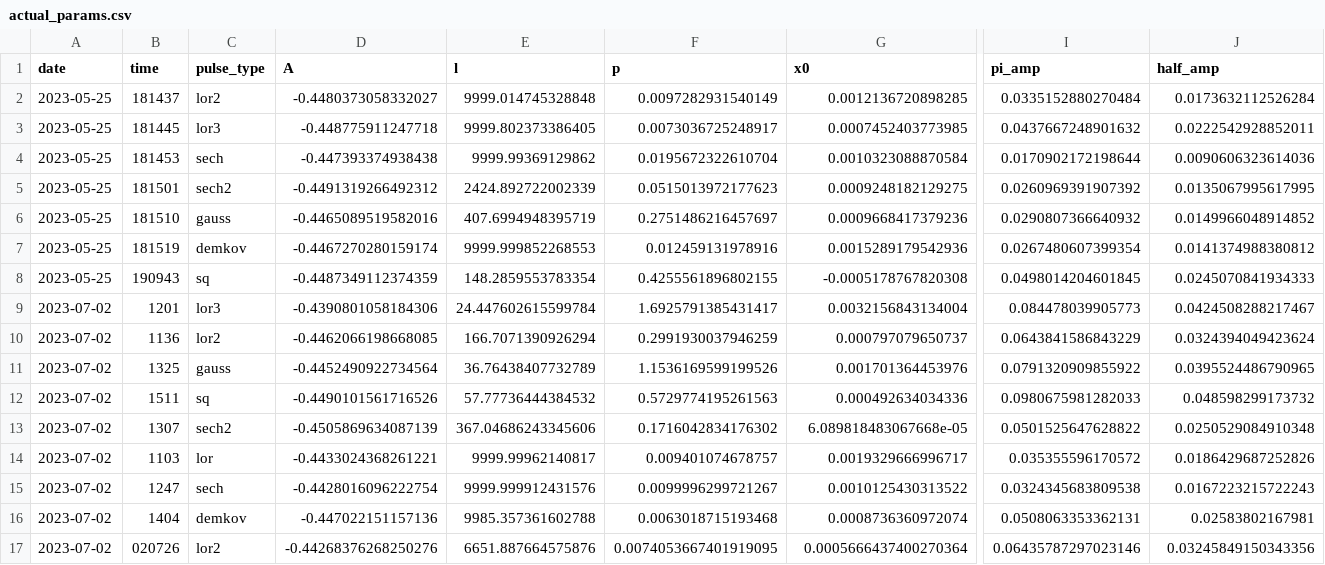
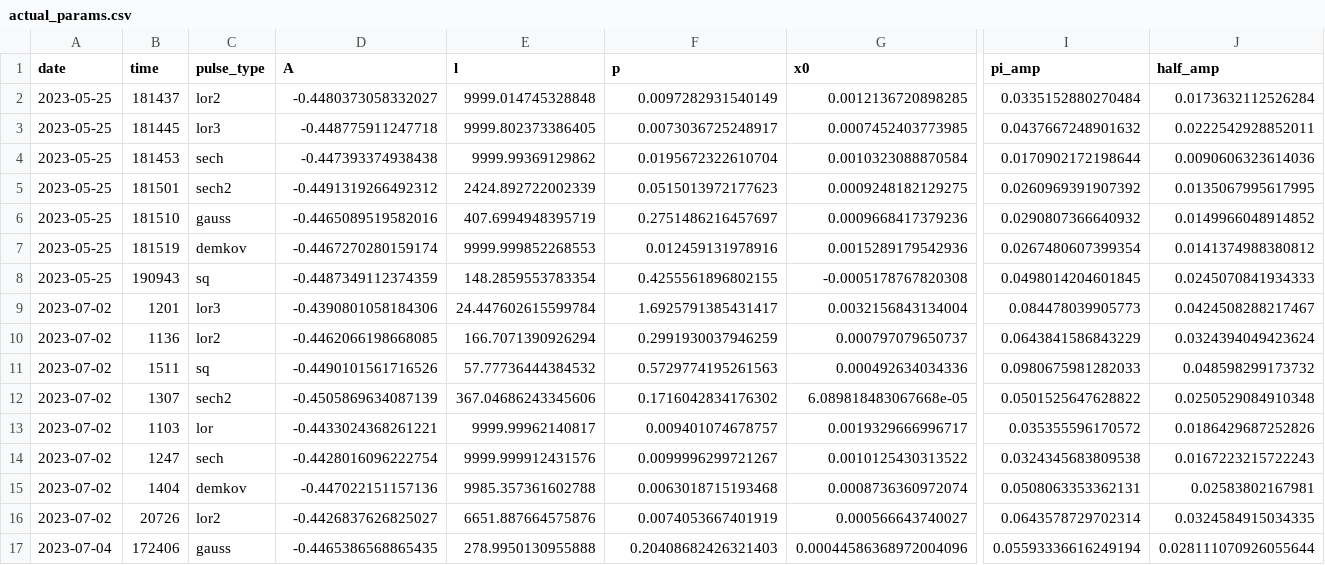
Before and after one commit to ivo53/qiskit_experiments, a CSV file: calibrations/perth/actual_params.csv, drawn as a sheet; only a part is shown, gaps mark what is left out; removed rows and columns are numbered as before the commit, all else as after; rows hold the shown columns only; the diff names each change by its address in the sheet, - before the commit and + after, or states it on an @@ line.

```diff
--- a/calibrations/perth/actual_params.csv
+++ b/calibrations/perth/actual_params.csv
-row 11: 2023-07-02 | 1325 | gauss | -0.4452490922734564 | 36.76438407732789 | 1.1536169599199526 | 0.001701364453976 | 0.0791320909855922 | 0.0395524486790965
-B16 (time): 020726
+B16 (time): 20726
-D16 (A): -0.44268376268250276
+D16 (A): -0.4426837626825027
-F16 (p): 0.0074053667401919095
+F16 (p): 0.0074053667401919
-G16 (x0): 0.0005666437400270364
+G16 (x0): 0.000566643740027
-I16 (pi_amp): 0.06435787297023146
+I16 (pi_amp): 0.0643578729702314
-J16 (half_amp): 0.03245849150343356
+J16 (half_amp): 0.0324584915034335
+row 17: 2023-07-04 | 172406 | gauss | -0.4465386568865435 | 278.9950130955888 | 0.20408682426321403 | 0.00044586368972004096 | 0.05593336616249194 | 0.028111070926055644
```
Also changed, not shown: 56 other files.
